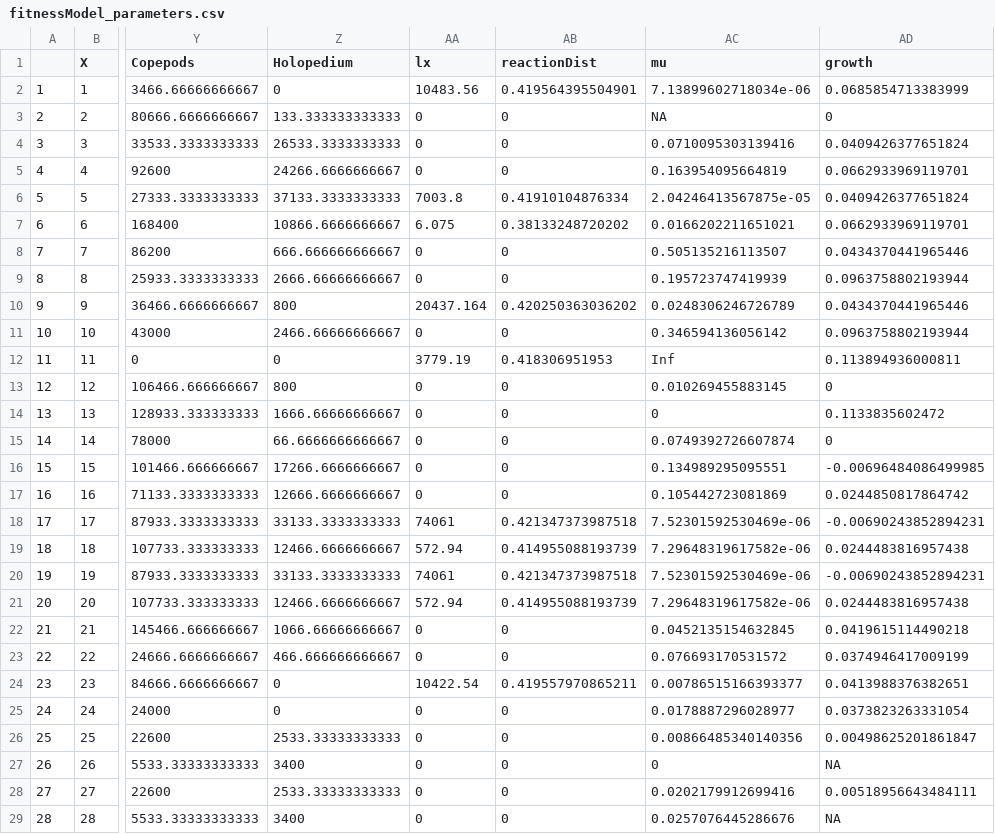
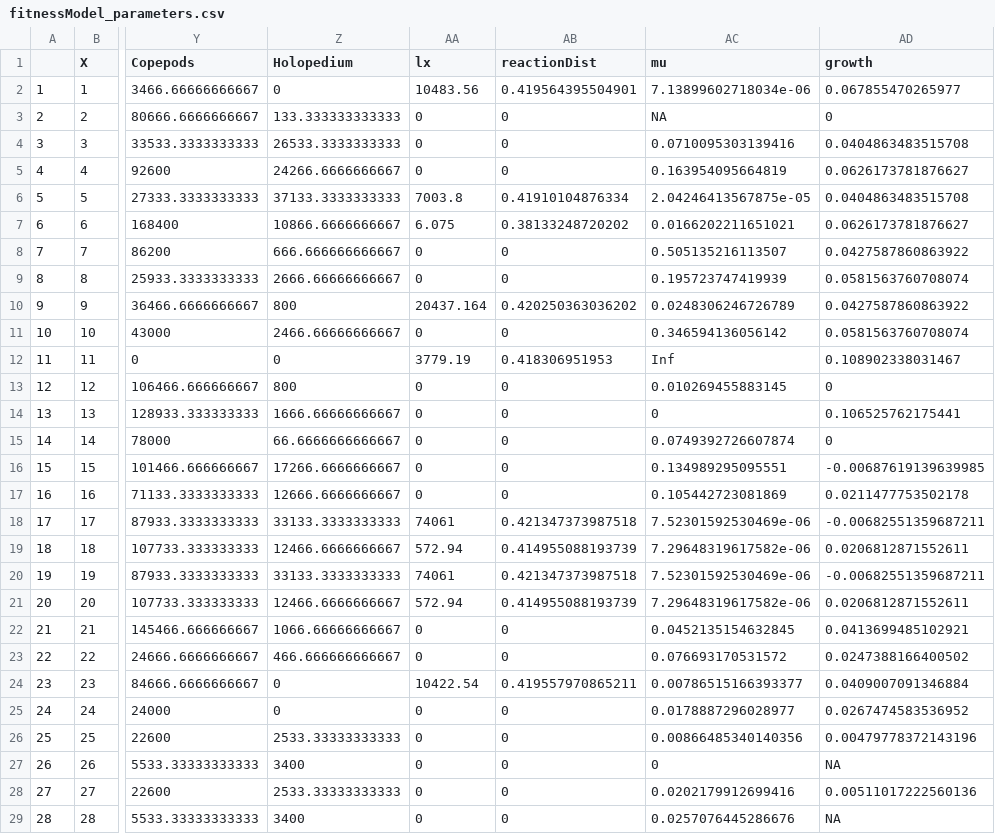
Before and after one commit to pkelly13/Zoop-Fitness-Model, a CSV file: fitnessModel_parameters.csv, drawn as a sheet; only a part is shown, gaps mark what is left out; the diff covers the shown part only; the diff names each change by its address in the sheet, - before the commit and + after, or states it on an @@ line.

Commit message:
changed the way the indluence of DO on zooplankton growth was calculated - from Homer and Wallace rather than from Koh et al

```diff
--- a/fitnessModel_parameters.csv
+++ b/fitnessModel_parameters.csv
-AD2 (growth): 0.0685854713383999
+AD2 (growth): 0.067855470265977
-AD4 (growth): 0.0409426377651824
+AD4 (growth): 0.0404863483515708
-AD5 (growth): 0.0662933969119701
+AD5 (growth): 0.0626173781876627
-AD6 (growth): 0.0409426377651824
+AD6 (growth): 0.0404863483515708
-AD7 (growth): 0.0662933969119701
+AD7 (growth): 0.0626173781876627
-AD8 (growth): 0.0434370441965446
+AD8 (growth): 0.0427587860863922
-AD9 (growth): 0.0963758802193944
+AD9 (growth): 0.0581563760708074
-AD10 (growth): 0.0434370441965446
+AD10 (growth): 0.0427587860863922
-AD11 (growth): 0.0963758802193944
+AD11 (growth): 0.0581563760708074
-AD12 (growth): 0.113894936000811
+AD12 (growth): 0.108902338031467
-AD14 (growth): 0.1133835602472
+AD14 (growth): 0.106525762175441
-AD16 (growth): -0.00696484086499985
+AD16 (growth): -0.00687619139639985
-AD17 (growth): 0.0244850817864742
+AD17 (growth): 0.0211477753502178
-AD18 (growth): -0.00690243852894231
+AD18 (growth): -0.00682551359687211
-AD19 (growth): 0.0244483816957438
+AD19 (growth): 0.0206812871552611
-AD20 (growth): -0.00690243852894231
+AD20 (growth): -0.00682551359687211
-AD21 (growth): 0.0244483816957438
+AD21 (growth): 0.0206812871552611
-AD22 (growth): 0.0419615114490218
+AD22 (growth): 0.0413699485102921
-AD23 (growth): 0.0374946417009199
+AD23 (growth): 0.0247388166400502
-AD24 (growth): 0.0413988376382651
+AD24 (growth): 0.0409007091346884
-AD25 (growth): 0.0373823263331054
+AD25 (growth): 0.0267474583536952
-AD26 (growth): 0.00498625201861847
+AD26 (growth): 0.00479778372143196
-AD28 (growth): 0.00518956643484111
+AD28 (growth): 0.00511017222560136
```
Also changed, not shown: 73 edited cells elsewhere in this file, 3 other files.
